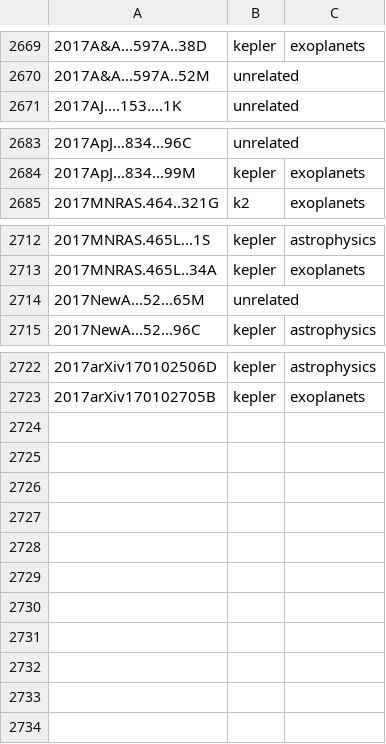
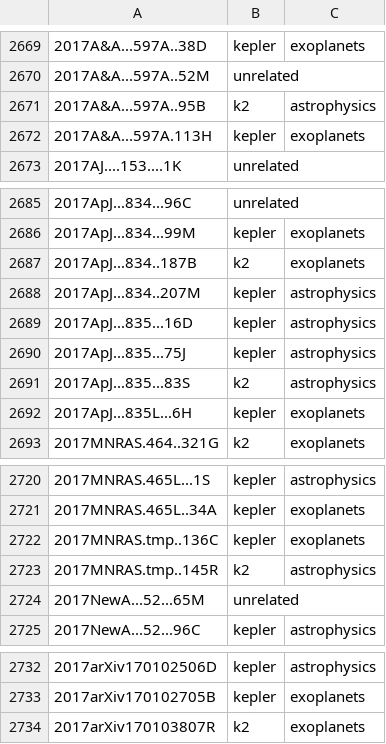
Before and after one commit to KeplerGO/kpub, a CSV file: data/kpub-export.csv, drawn as a sheet; only a part is shown, gaps mark what is left out.

```diff
--- a/data/kpub-export.csv
+++ b/data/kpub-export.csv
@@ -2670,2 +2670,4 @@
 2017A&A...597A..52M,unrelated,
+2017A&A...597A..95B,k2,astrophysics
+2017A&A...597A.113H,kepler,exoplanets
 2017AJ....153....1K,unrelated,
@@ -2684,2 +2686,8 @@
 2017ApJ...834...99M,kepler,exoplanets
+2017ApJ...834..187B,k2,exoplanets
+2017ApJ...834..207M,kepler,astrophysics
+2017ApJ...835...16D,kepler,astrophysics
+2017ApJ...835...75J,kepler,astrophysics
+2017ApJ...835...83S,k2,astrophysics
+2017ApJ...835L...6H,kepler,exoplanets
 2017MNRAS.464..321G,k2,exoplanets
@@ -2713,2 +2721,4 @@
 2017MNRAS.465L..34A,kepler,exoplanets
+2017MNRAS.tmp..136C,kepler,exoplanets
+2017MNRAS.tmp..145R,k2,astrophysics
 2017NewA...52...65M,unrelated,
@@ -2723 +2733,2 @@
 2017arXiv170102705B,kepler,exoplanets
+2017arXiv170103807R,k2,exoplanets
```
Also changed, not shown: 1 other file.
